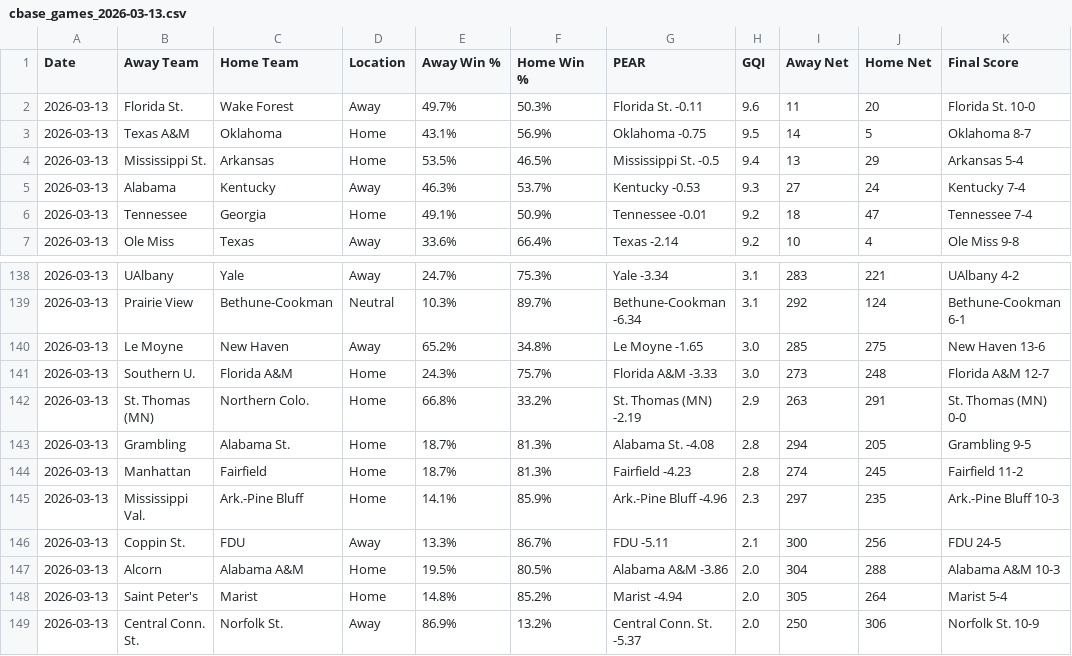
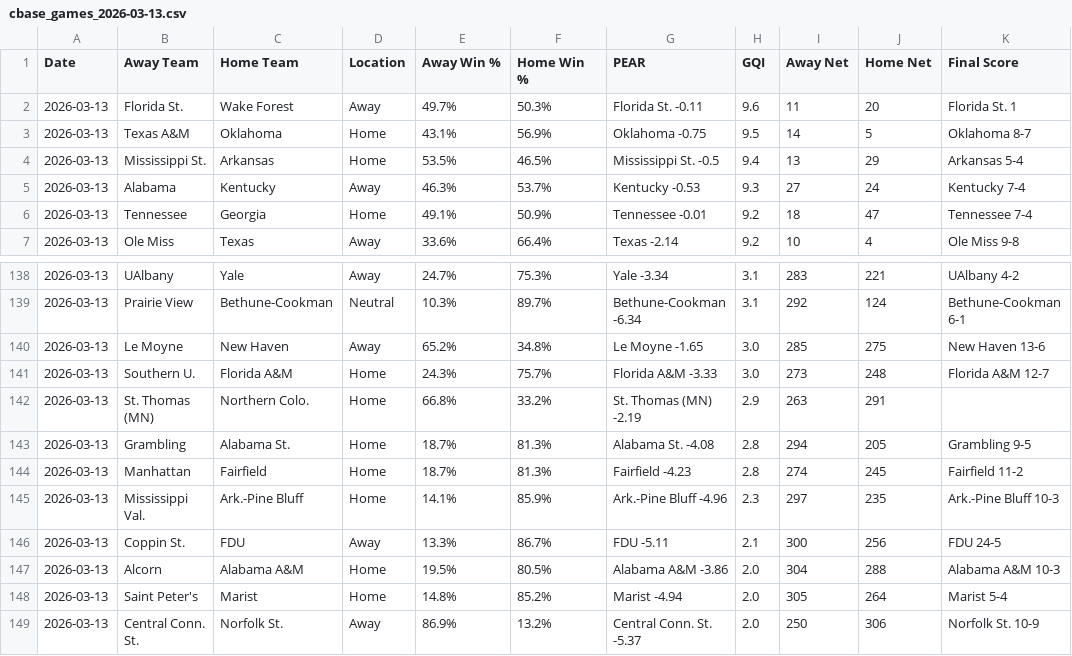
Before and after one commit to seth77777778/College-Baseball-Analytics, a CSV file: College Baseball Games/cbase_games_2026-03-13.csv, drawn as a sheet; only a part is shown, gaps mark what is left out.

Commit message:
Update cbase_games_2026-03-13.csv

```diff
--- a/College Baseball Games/cbase_games_2026-03-13.csv
+++ b/College Baseball Games/cbase_games_2026-03-13.csv
@@ -1,3 +1,3 @@
 Date,Away Team,Home Team,Location,Away Win %,Home Win %,PEAR,GQI,Away Net,Home Net,Final Score
-2026-03-13,Florida St.,Wake Forest,Away,49.7%,50.3%,Florida St. -0.11,9.6,11,20,Florida St. 10-0
+2026-03-13,Florida St.,Wake Forest,Away,49.7%,50.3%,Florida St. -0.11,9.6,11,20,Florida St. 1
 2026-03-13,Texas A&M,Oklahoma,Home,43.1%,56.9%,Oklahoma -0.75,9.5,14,5,Oklahoma 8-7
@@ -141,3 +141,3 @@ Date,Away Team,Home Team,Location,Away Win %,Home Win %,PEAR,GQI,Away Net,Home N
 2026-03-13,Southern U.,Florida A&M,Home,24.3%,75.7%,Florida A&M -3.33,3.0,273,248,Florida A&M 12-7
-2026-03-13,St. Thomas (MN),Northern Colo.,Home,66.8%,33.2%,St. Thomas (MN) -2.19,2.9,263,291,St. Thomas (MN) 0-0
+2026-03-13,St. Thomas (MN),Northern Colo.,Home,66.8%,33.2%,St. Thomas (MN) -2.19,2.9,263,291,
 2026-03-13,Grambling,Alabama St.,Home,18.7%,81.3%,Alabama St. -4.08,2.8,294,205,Grambling 9-5
```
